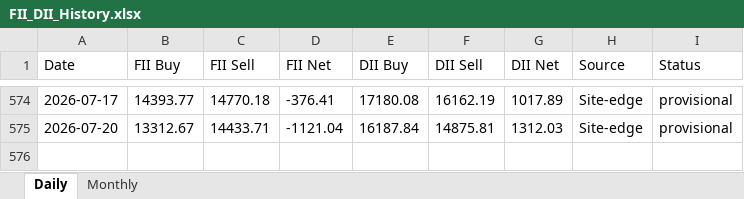
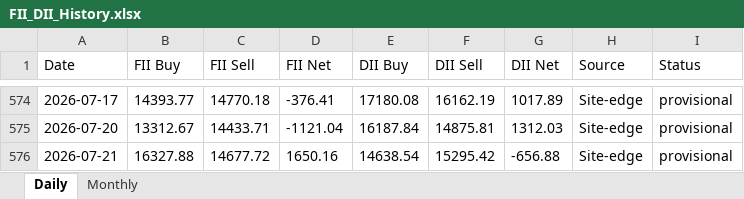
Before and after one commit to harshald13u/-harshal-features, an Excel workbook: fii-dii/FII_DII_History.xlsx, sheet Daily, drawn as a sheet; only a part is shown, gaps mark what is left out; values as stored, in another font and other column widths than the file's, no borders; the diff names each change by its address in the sheet, - before the commit and + after, or states it on an @@ line.

Commit message:
data backup + FII/DII refresh (2026-07-22)

```diff
--- a/fii-dii/FII_DII_History.xlsx (sheet Daily)
+++ b/fii-dii/FII_DII_History.xlsx (sheet Daily)
+row 576: 2026-07-21 | 16327.88 | 14677.72 | 1650.16 | 14638.54 | 15295.42 | -656.88 | Site-edge | provisional
```
Also changed, not shown: 4 other files.
